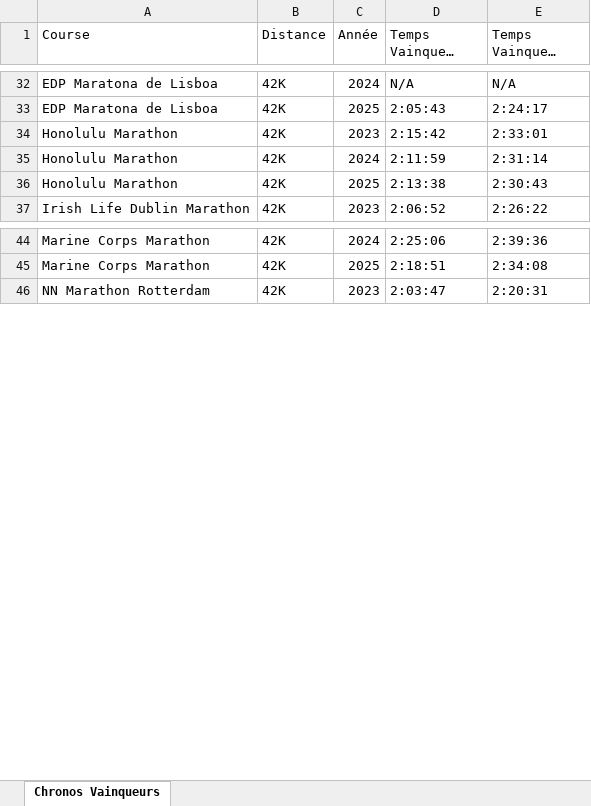
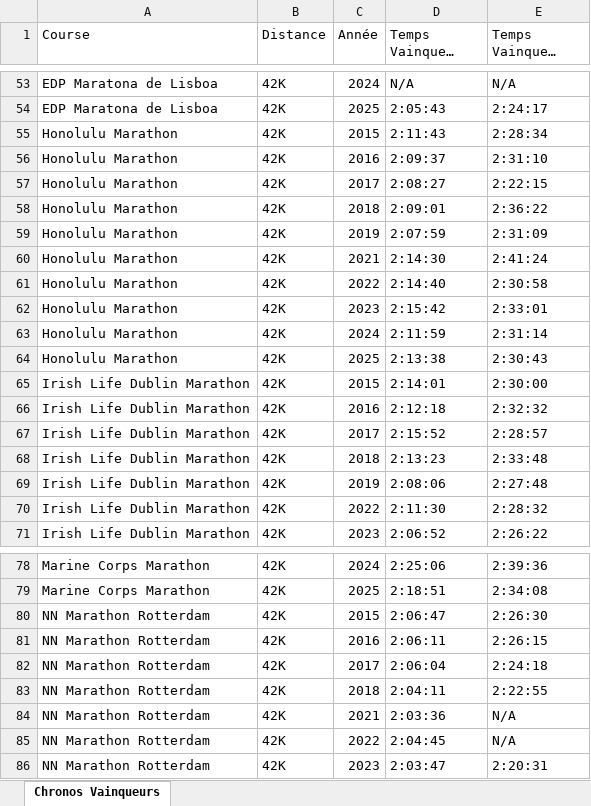
Before and after one commit to mathbrn/datapace-dashboard, an Excel workbook: Chronos_Vainqueurs.xlsx, sheet Chronos Vainqueurs, drawn as a sheet; only a part is shown, gaps mark what is left out; long unchanged cells end in …; values as stored, in another font and other column widths than the file's, no cell formats; the diff covers the shown part only; the diff names each change by its address in the sheet, - before the commit and + after, or states it on an @@ line.

```diff
--- a/Chronos_Vainqueurs.xlsx (sheet Chronos Vainqueurs)
+++ b/Chronos_Vainqueurs.xlsx (sheet Chronos Vainqueurs)
+row 55: Honolulu Marathon | 42K | 2015 | 2:11:43 | 2:28:34
+row 56: Honolulu Marathon | 42K | 2016 | 2:09:37 | 2:31:10
+row 57: Honolulu Marathon | 42K | 2017 | 2:08:27 | 2:22:15
+row 58: Honolulu Marathon | 42K | 2018 | 2:09:01 | 2:36:22
+row 59: Honolulu Marathon | 42K | 2019 | 2:07:59 | 2:31:09
+row 60: Honolulu Marathon | 42K | 2021 | 2:14:30 | 2:41:24
+row 61: Honolulu Marathon | 42K | 2022 | 2:14:40 | 2:30:58
+row 65: Irish Life Dublin Marathon | 42K | 2015 | 2:14:01 | 2:30:00
+row 66: Irish Life Dublin Marathon | 42K | 2016 | 2:12:18 | 2:32:32
+row 67: Irish Life Dublin Marathon | 42K | 2017 | 2:15:52 | 2:28:57
+row 68: Irish Life Dublin Marathon | 42K | 2018 | 2:13:23 | 2:33:48
+row 69: Irish Life Dublin Marathon | 42K | 2019 | 2:08:06 | 2:27:48
+row 70: Irish Life Dublin Marathon | 42K | 2022 | 2:11:30 | 2:28:32
+row 80: NN Marathon Rotterdam | 42K | 2015 | 2:06:47 | 2:26:30
+row 81: NN Marathon Rotterdam | 42K | 2016 | 2:06:11 | 2:26:15
+row 82: NN Marathon Rotterdam | 42K | 2017 | 2:06:04 | 2:24:18
+row 83: NN Marathon Rotterdam | 42K | 2018 | 2:04:11 | 2:22:55
+row 84: NN Marathon Rotterdam | 42K | 2021 | 2:03:36 | N/A
+row 85: NN Marathon Rotterdam | 42K | 2022 | 2:04:45 | N/A
```
Also changed, not shown: 58 added rows elsewhere in this sheet, cell formats, 2 other files.
